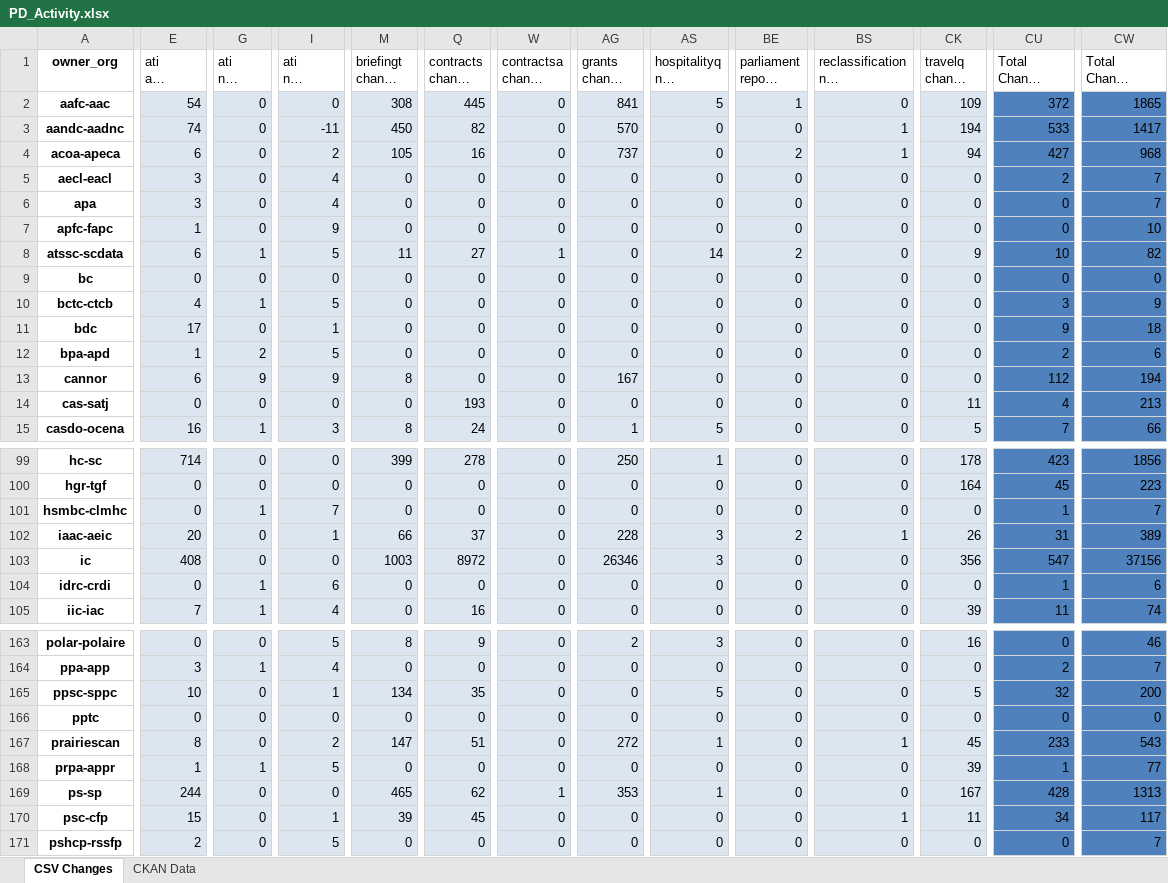
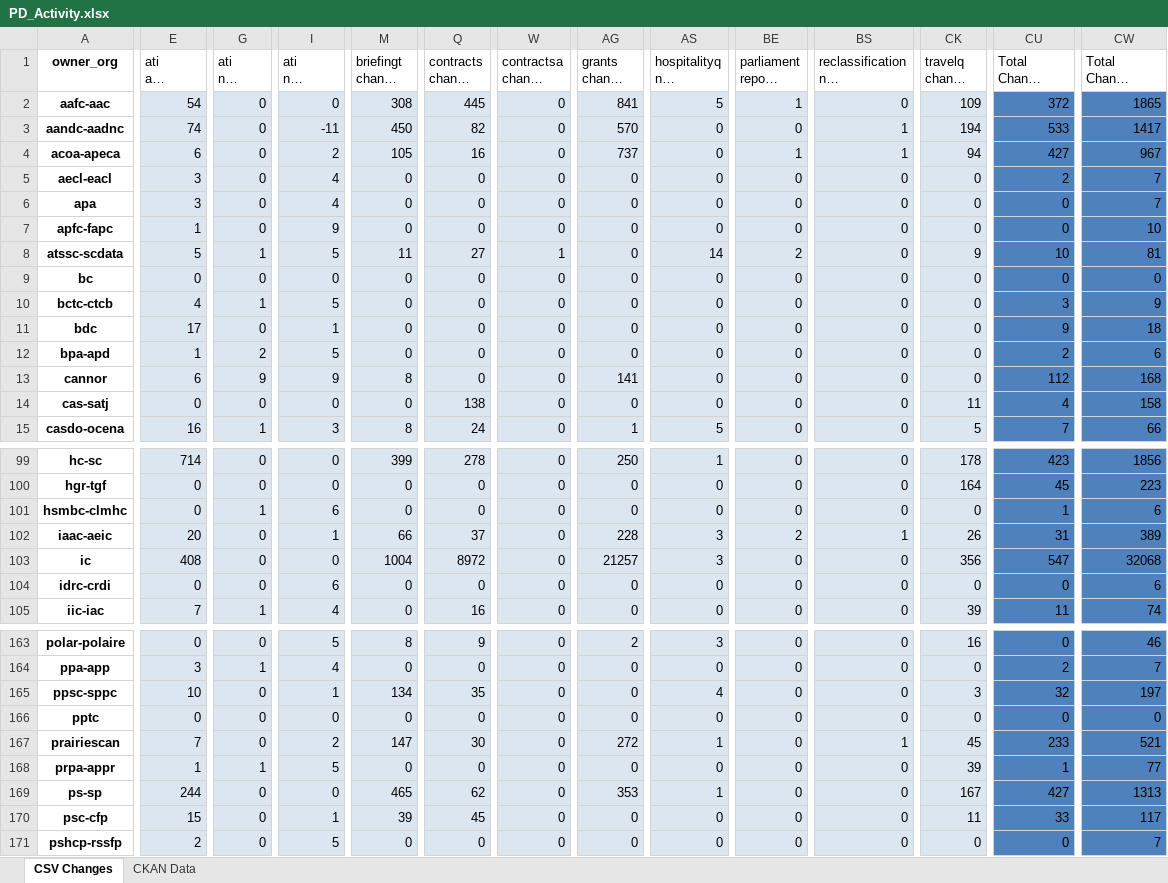
Before and after one commit to open-data/analytics-corporate-reporting, an Excel workbook: PD_CHANGES_RPT/PD_Activity.xlsx, sheet CSV Changes, drawn as a sheet; only a part is shown, gaps mark what is left out; long unchanged cells end in …; values as stored, in another font and other column widths than the file's, no borders; the diff covers the shown part only; the diff names each change by its address in the sheet, - before the commit and + after, or states it on an @@ line.

```diff
--- a/PD_CHANGES_RPT/PD_Activity.xlsx (sheet CSV Changes)
+++ b/PD_CHANGES_RPT/PD_Activity.xlsx (sheet CSV Changes)
-BE4: 2
+BE4: 1
-CW4 (Total Change 6-months): 968
+CW4 (Total Change 6-months): 967
-E8 (ati all change 6-months): 6
+E8 (ati all change 6-months): 5
-CW8 (Total Change 6-months): 82
+CW8 (Total Change 6-months): 81
-AG13 (grants change 6-months): 167
+AG13 (grants change 6-months): 141
-CW13 (Total Change 6-months): 194
+CW13 (Total Change 6-months): 168
-Q14 (contracts change 6-months): 193
+Q14 (contracts change 6-months): 138
-CW14 (Total Change 6-months): 213
+CW14 (Total Change 6-months): 158
-I101 (ati nil change 6-months): 7
+I101 (ati nil change 6-months): 6
-CW101 (Total Change 6-months): 7
+CW101 (Total Change 6-months): 6
-M103 (briefingt change 6-months): 1003
+M103 (briefingt change 6-months): 1004
-AG103 (grants change 6-months): 26346
+AG103 (grants change 6-months): 21257
-CW103 (Total Change 6-months): 37156
+CW103 (Total Change 6-months): 32068
-G104 (ati nil change 30-days): 1
+G104 (ati nil change 30-days): 0
-CU104 (Total Change 30-days): 1
+CU104 (Total Change 30-days): 0
-AS165 (hospitalityq nil change 6-months): 5
+AS165 (hospitalityq nil change 6-months): 4
-CK165 (travelq change 6-months): 5
+CK165 (travelq change 6-months): 3
-CW165 (Total Change 6-months): 200
+CW165 (Total Change 6-months): 197
-E167 (ati all change 6-months): 8
+E167 (ati all change 6-months): 7
-Q167 (contracts change 6-months): 51
+Q167 (contracts change 6-months): 30
-CW167 (Total Change 6-months): 543
+CW167 (Total Change 6-months): 521
-W169 (contractsa change 30-days): 1
+W169 (contractsa change 30-days): 0
-CU169 (Total Change 30-days): 428
+CU169 (Total Change 30-days): 427
-BS170: 1
+BS170: 0
-CU170 (Total Change 30-days): 34
+CU170 (Total Change 30-days): 33
```
Also changed, not shown: 58 edited cells elsewhere in this sheet, 1 other file.
